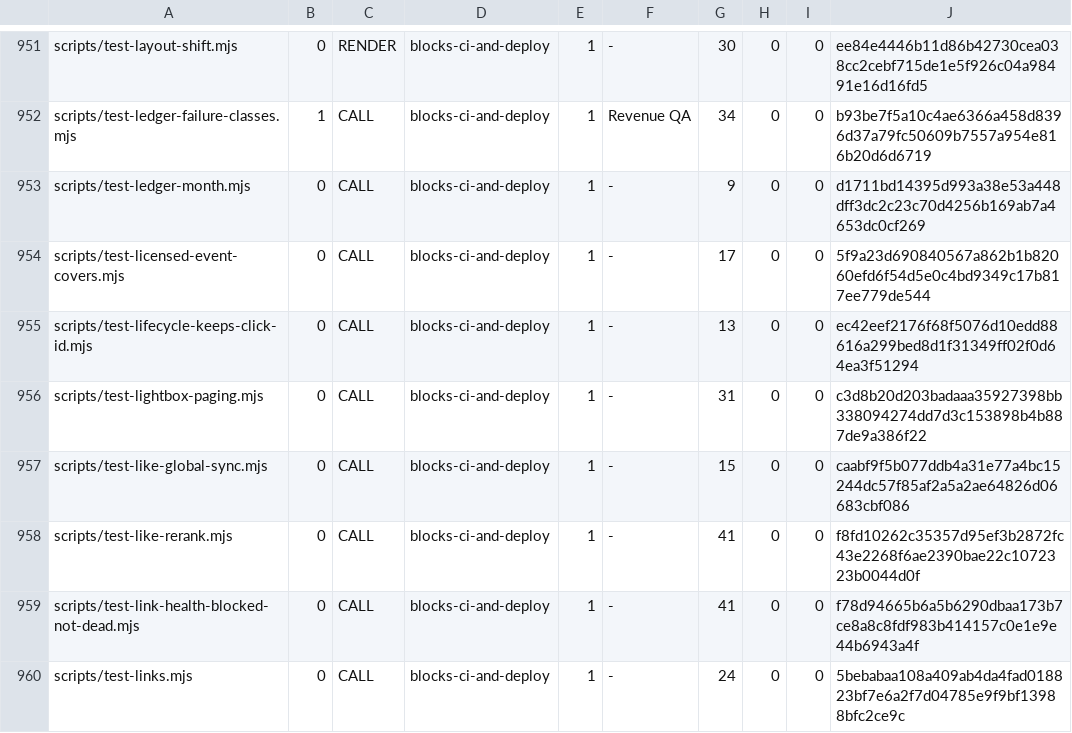
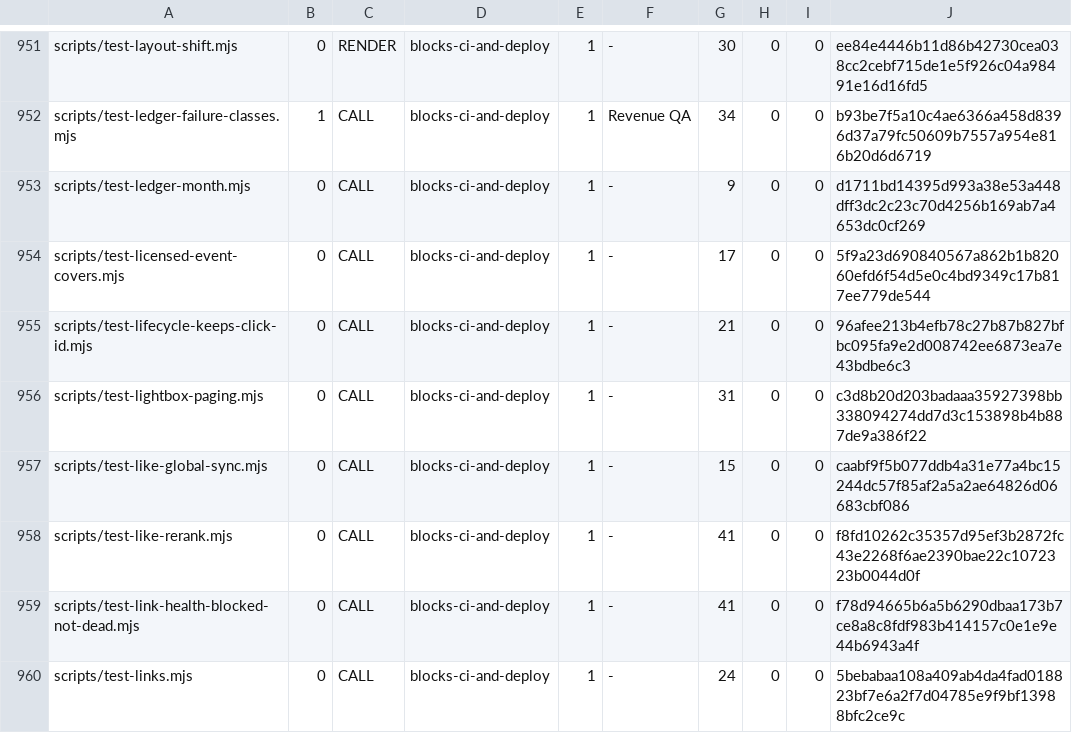
Before and after one commit to wallstreethyena/Wayfind, a TSV file: scripts/lib/guard-expectations.tsv, drawn as a sheet; only a part is shown, gaps mark what is left out.

```diff
--- a/scripts/lib/guard-expectations.tsv
+++ b/scripts/lib/guard-expectations.tsv
@@ -954,3 +954,3 @@ scripts/test-ledger-month.mjs	0	CALL	blocks-ci-and-deploy	1	-	9	0	0	d1711bd14395
 scripts/test-licensed-event-covers.mjs	0	CALL	blocks-ci-and-deploy	1	-	17	0	0	5f9a23d690840567a862b1b82060efd6f54d5e0c4bd9349c17b817ee779de544
-scripts/test-lifecycle-keeps-click-id.mjs	0	CALL	blocks-ci-and-deploy	1	-	13	0	0	ec42eef2176f68f5076d10edd88616a299bed8d1f31349ff02f0d64ea3f51294
+scripts/test-lifecycle-keeps-click-id.mjs	0	CALL	blocks-ci-and-deploy	1	-	21	0	0	96afee213b4efb78c27b87b827bfbc095fa9e2d008742ee6873ea7e43bdbe6c3
 scripts/test-lightbox-paging.mjs	0	CALL	blocks-ci-and-deploy	1	-	31	0	0	c3d8b20d203badaaa35927398bb338094274dd7d3c153898b4b887de9a386f22
```
Also changed, not shown: 3 other files.
